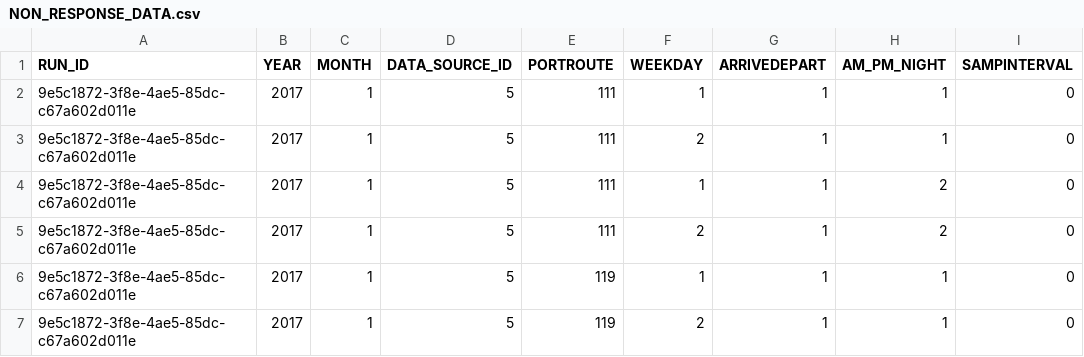
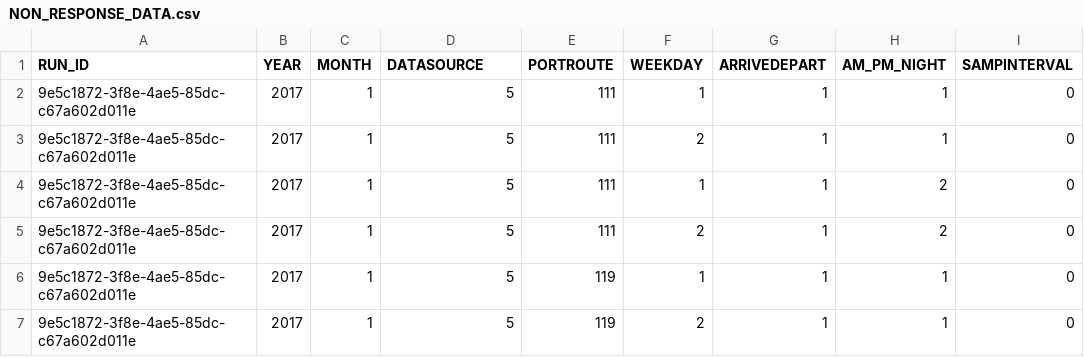
Before and after one commit to martyncolmer/ips_db_api, a CSV file: resources/NON_RESPONSE_DATA.csv, drawn as a sheet; only a part is shown; the diff names each change by its address in the sheet, - before the commit and + after, or states it on an @@ line.

Commit message:
Fix export_data_download test
Modifications made to the export data download test. The test now runs and can pass information to and from the tables correctly.

```diff
--- a/resources/NON_RESPONSE_DATA.csv
+++ b/resources/NON_RESPONSE_DATA.csv
-D1: DATA_SOURCE_ID
+D1: DATASOURCE
```
Also changed, not shown: resources/SHIFT_DATA.csv, resources/TRAFFIC_DATA.csv, 8 other files.
